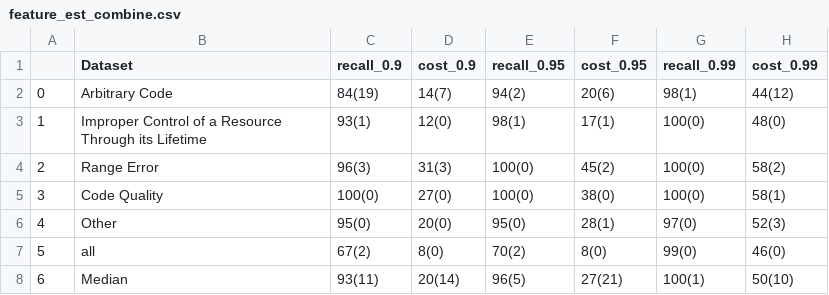
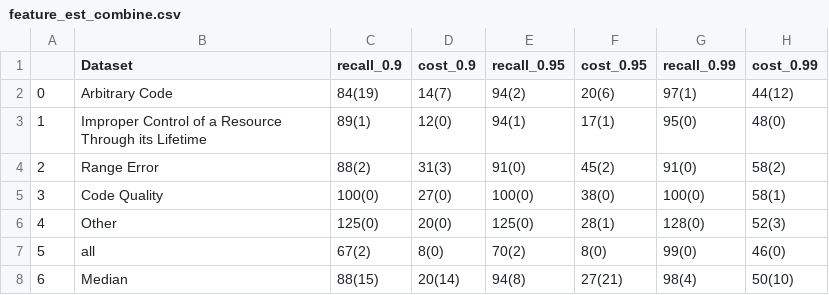
Before and after one commit to ai-se/Vuls_HPC, a CSV file: figure/feature_est_combine.csv, drawn as a sheet.

```diff
--- a/figure/feature_est_combine.csv
+++ b/figure/feature_est_combine.csv
@@ -1,8 +1,8 @@
 ,Dataset,recall_0.9,cost_0.9,recall_0.95,cost_0.95,recall_0.99,cost_0.99
-0,Arbitrary Code,84(19),14(7),94(2),20(6),98(1),44(12)
-1,Improper Control of a Resource Through its Lifetime,93(1),12(0),98(1),17(1),100(0),48(0)
-2,Range Error,96(3),31(3),100(0),45(2),100(0),58(2)
+0,Arbitrary Code,84(19),14(7),94(2),20(6),97(1),44(12)
+1,Improper Control of a Resource Through its Lifetime,89(1),12(0),94(1),17(1),95(0),48(0)
+2,Range Error,88(2),31(3),91(0),45(2),91(0),58(2)
 3,Code Quality,100(0),27(0),100(0),38(0),100(0),58(1)
-4,Other,95(0),20(0),95(0),28(1),97(0),52(3)
+4,Other,125(0),20(0),125(0),28(1),128(0),52(3)
 5,all,67(2),8(0),70(2),8(0),99(0),46(0)
-6,Median,93(11),20(14),96(5),27(21),100(1),50(10)
+6,Median,88(15),20(14),94(8),27(21),98(4),50(10)
```
Also changed, not shown: figure/feature_stop_combine.csv, figure/feature_stop_metrics.csv, 9 other files.
